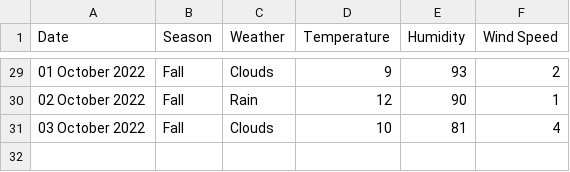
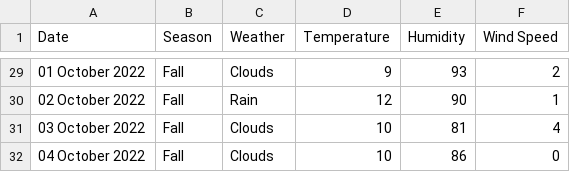
Before and after one commit to xmzboy/Async-Weather-API, a CSV file: data/české_budějovice_data.csv, drawn as a sheet; only a part is shown, gaps mark what is left out; the diff names each change by its address in the sheet, - before the commit and + after, or states it on an @@ line.

Commit message:
Update české_budějovice_data.csv

```diff
--- a/data/české_budějovice_data.csv
+++ b/data/české_budějovice_data.csv
+row 32: 04 October 2022 | Fall | Clouds | 10 | 86 | 0
```
